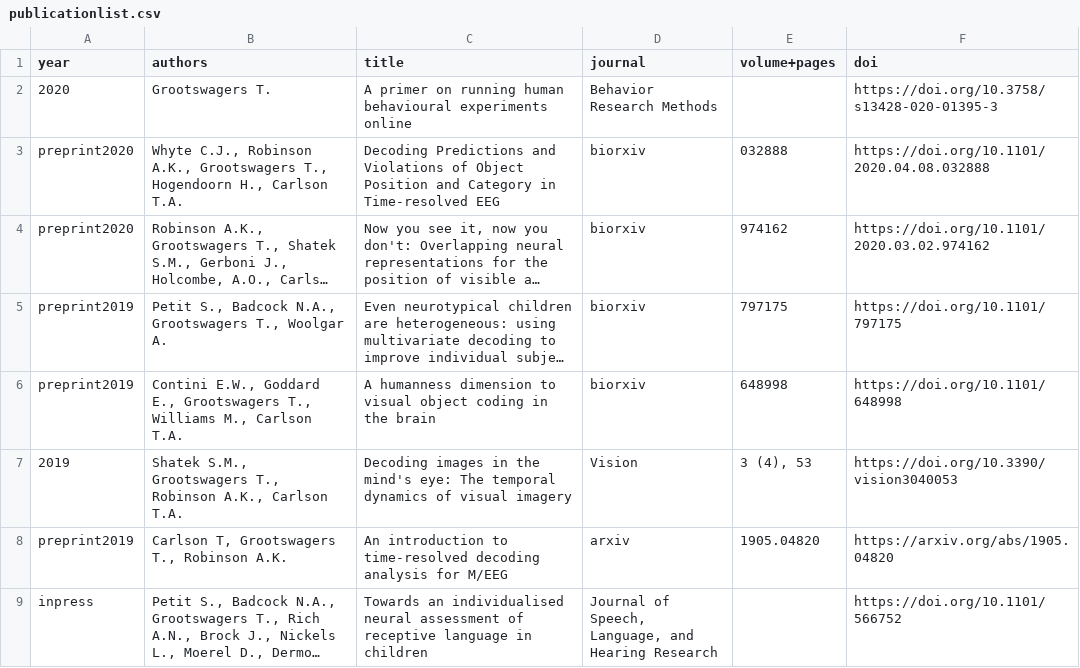
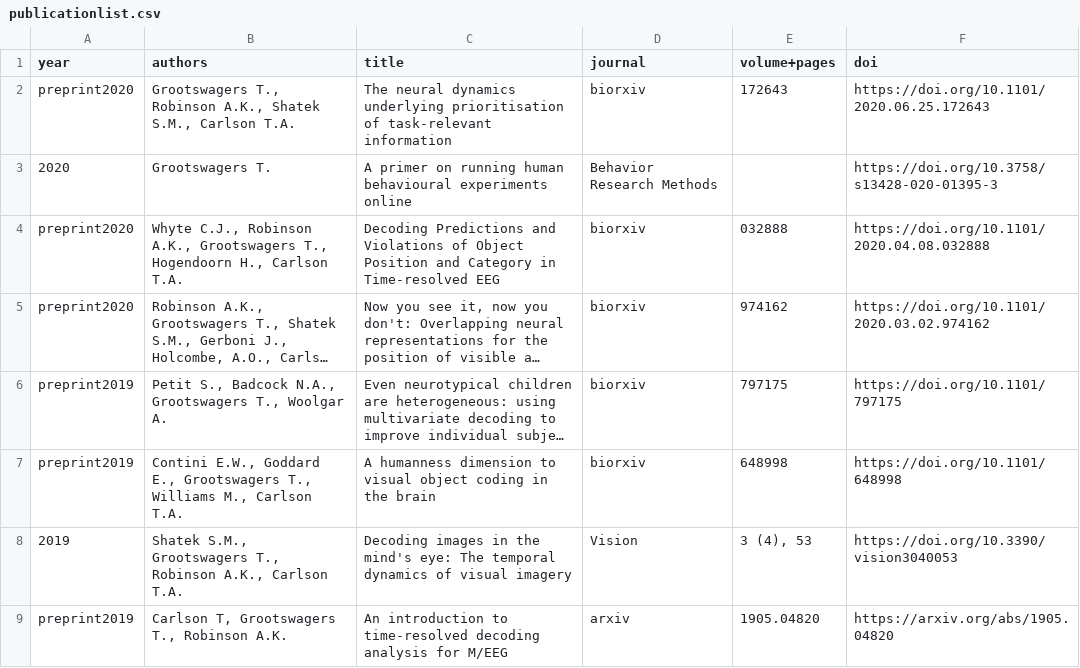
Before and after one commit to Tijl/tijl.github.io, a CSV file: publicationlist.csv, drawn as a sheet; only a part is shown; the shorter side is filled out with more unchanged rows; long unchanged cells end in …; the diff names each change by its address in the sheet, - before the commit and + after, or states it on an @@ line.

Commit message:
add biorxiv

```diff
--- a/publicationlist.csv
+++ b/publicationlist.csv
+row 2: preprint2020 | Grootswagers T., Robinson A.K., Shatek S.M., Carlson T.A. | The neural dynamics underlying prioritisation of task-relevant information | biorxiv | 172643 | https://doi.org/10.1101/2020.06.25.172643
```
